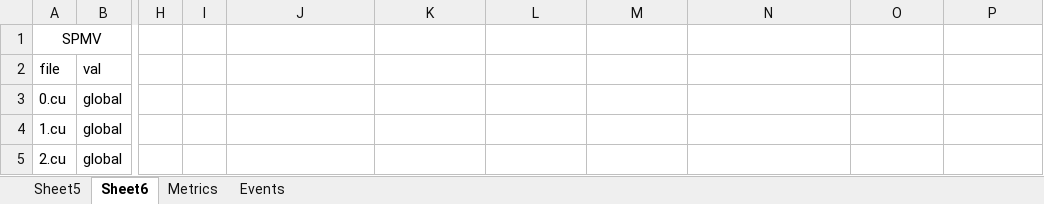
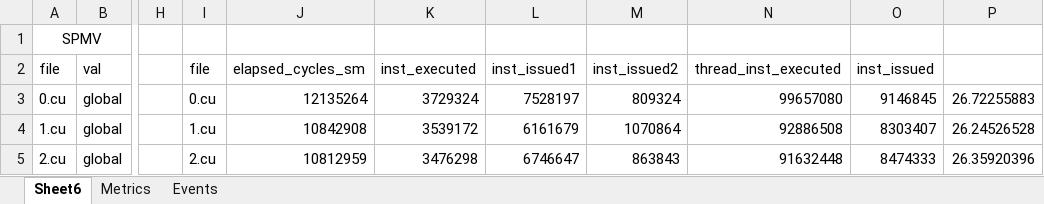
Before and after one commit to yhuanghamu/GPU-DATA-PLACEMENT, an Excel workbook: spmv_prof/prof/spmv_nvprof.xlsx, sheet Sheet6, drawn as a sheet; only a part is shown, gaps mark what is left out; values as stored, in another font and other column widths than the file's, no borders; the diff covers the shown part only; the diff names each change by its address in the sheet, - before the commit and + after, or states it on an @@ line.

Commit message:
update spmv_prof

```diff
--- a/spmv_prof/prof/spmv_nvprof.xlsx (sheet Sheet6)
+++ b/spmv_prof/prof/spmv_nvprof.xlsx (sheet Sheet6)
-sheet tab: Sheet5
-I2: (empty)
+I2: file
-J2: (empty)
+J2: elapsed_cycles_sm
-K2: (empty)
+K2: inst_executed
-L2: (empty)
+L2: inst_issued1
-M2: (empty)
+M2: inst_issued2
-N2: (empty)
+N2: thread_inst_executed
-O2: (empty)
+O2: inst_issued
-I3: (empty)
+I3: 0.cu
-J3: (empty)
+J3: 12135264
-K3: (empty)
+K3: 3729324
-L3: (empty)
+L3: 7528197
-M3: (empty)
+M3: 809324
-N3: (empty)
+N3: 99657080
-O3: (empty)
+O3: 9146845
-P3: (empty)
+P3: 26.72255883
-I4: (empty)
+I4: 1.cu
-J4: (empty)
+J4: 10842908
-K4: (empty)
+K4: 3539172
-L4: (empty)
+L4: 6161679
-M4: (empty)
+M4: 1070864
-N4: (empty)
+N4: 92886508
-O4: (empty)
+O4: 8303407
-P4: (empty)
+P4: 26.24526528
-I5: (empty)
+I5: 2.cu
-J5: (empty)
+J5: 10812959
-K5: (empty)
+K5: 3476298
-L5: (empty)
+L5: 6746647
-M5: (empty)
+M5: 863843
-N5: (empty)
+N5: 91632448
-O5: (empty)
+O5: 8474333
-P5: (empty)
+P5: 26.35920396
```
Also changed, not shown: 12 added rows, 56 edited cells and cell formats elsewhere in this sheet, 40 other files.
